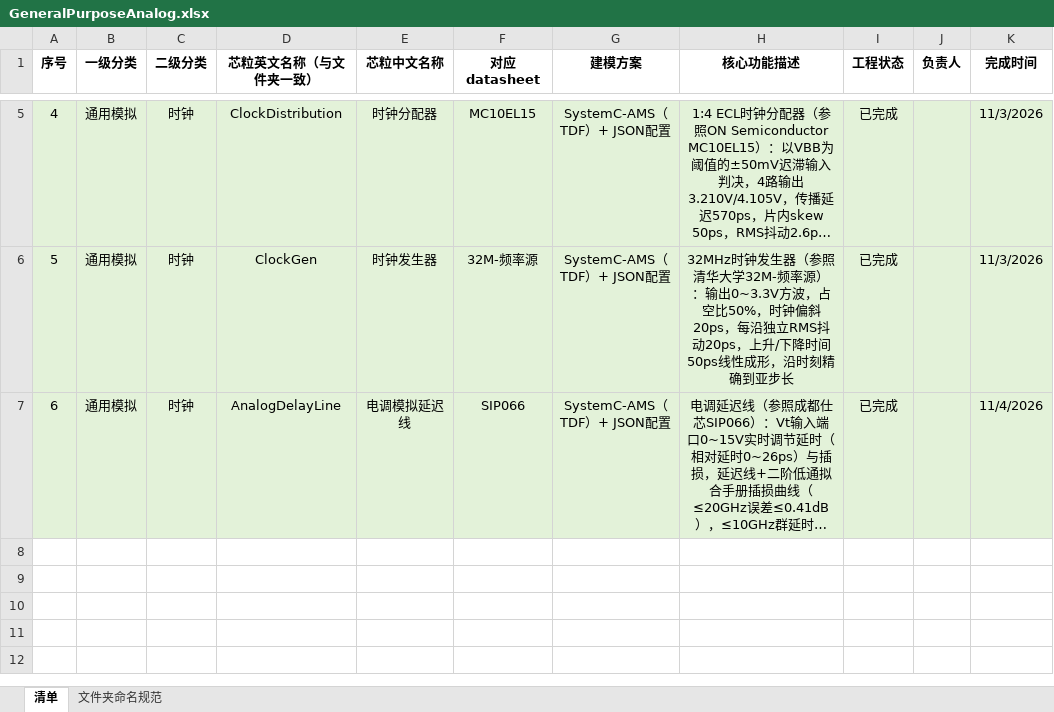
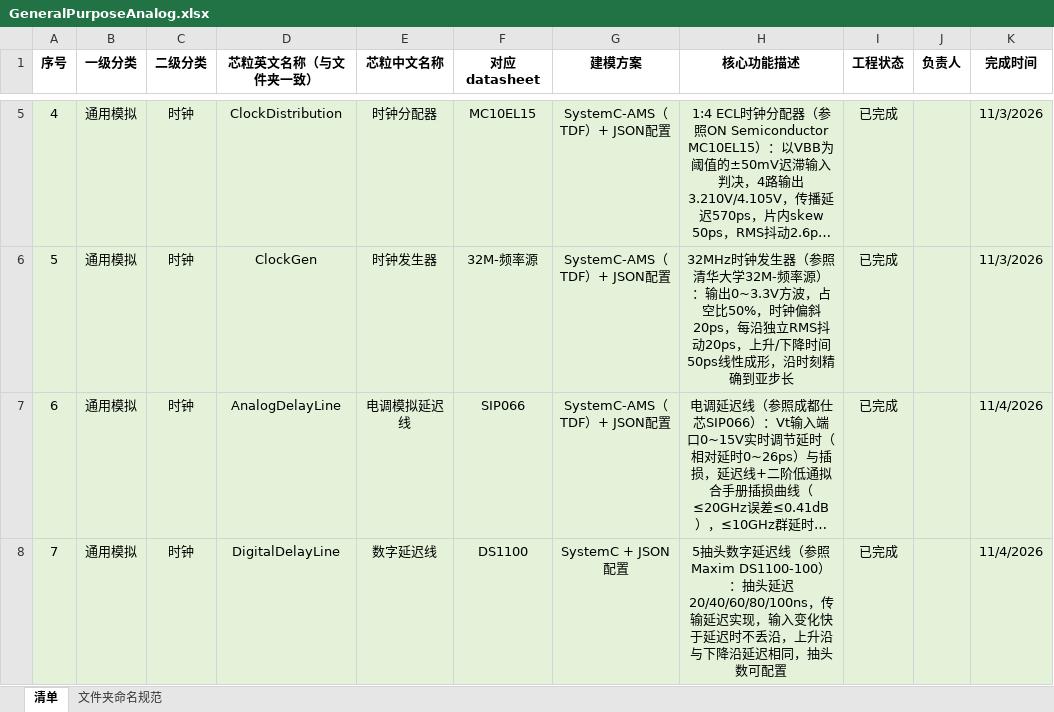
Before and after one commit to xl-modeling/xl-modeling-he, an Excel workbook: model/general-purpose-analog/GeneralPurposeAnalog.xlsx, sheet 清单, drawn as a sheet; only a part is shown, gaps mark what is left out; long unchanged cells end in …; values as stored, in another font and other column widths than the file's, no borders; the diff names each change by its address in the sheet, - before the commit and + after, or states it on an @@ line.

```diff
--- a/model/general-purpose-analog/GeneralPurposeAnalog.xlsx (sheet 清单)
+++ b/model/general-purpose-analog/GeneralPurposeAnalog.xlsx (sheet 清单)
+row 8: 7 | 通用模拟 | 时钟 | DigitalDelayLine | 数字延迟线 | DS1100 | SystemC + JSON配置 | 5抽头数字延迟线（参照Maxim DS1100-100）：抽头延迟20/40/60/80/100ns，传输延迟实现，输入变化快于延迟时不丢沿，上升沿与下降沿延迟相同，抽头数可配置 | 已完成 |  | 11/4/2026
```
Also changed, not shown: 30 other files.
